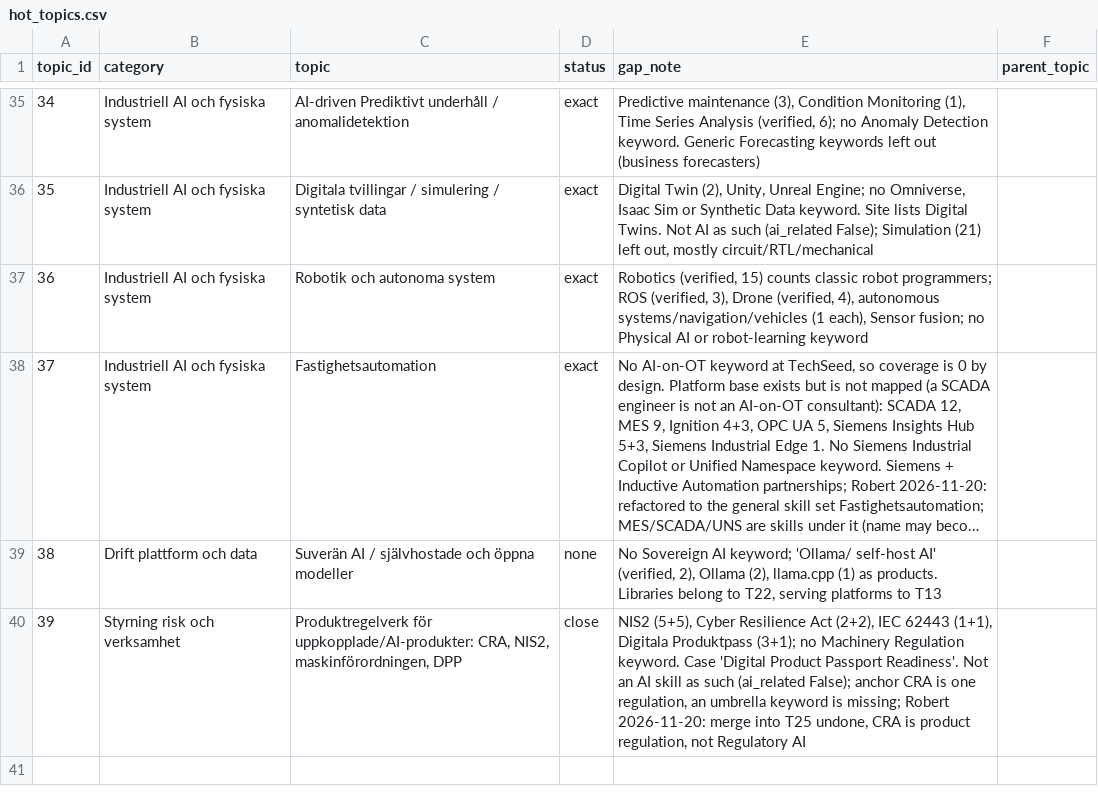
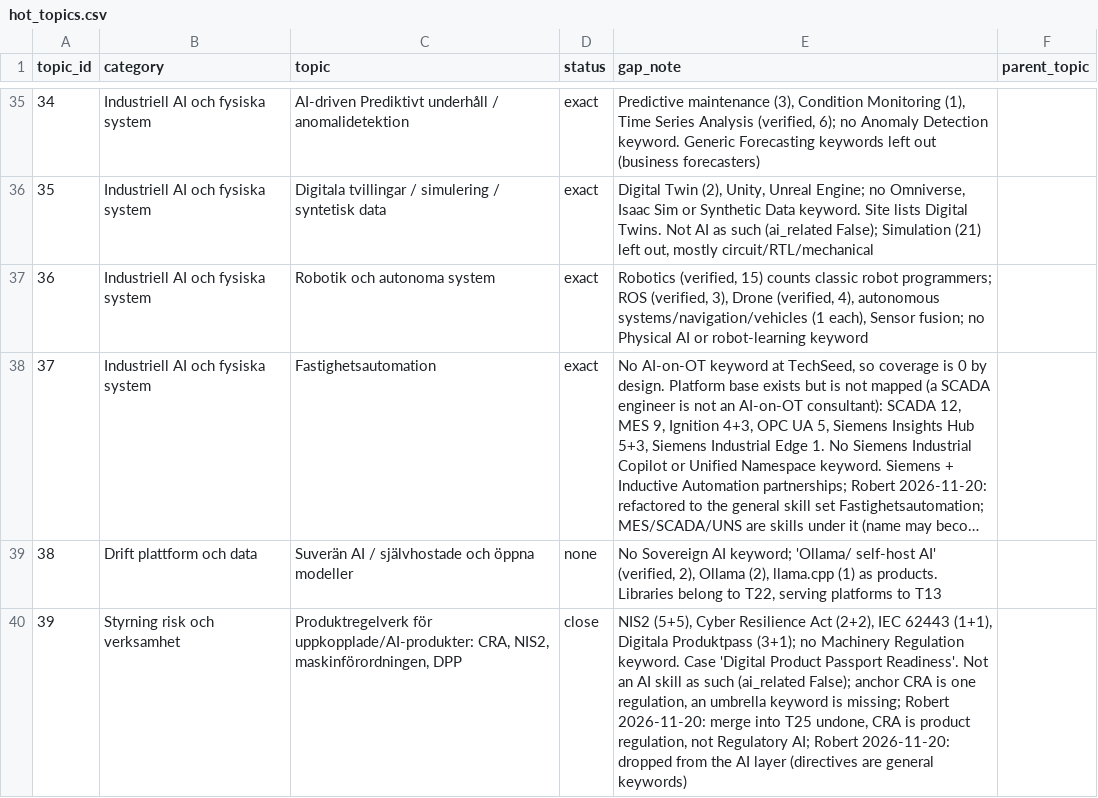
Before and after one commit to robert-gartman-techseed/cinode-skills, a CSV file: data/ai/hot_topics.csv, drawn as a sheet; only a part is shown, gaps mark what is left out; long unchanged cells end in ….

```diff
--- a/data/ai/hot_topics.csv
+++ b/data/ai/hot_topics.csv
@@ -39,2 +39,2 @@ topic_id,category,topic,status,gap_note,parent_topic
 38,Drift plattform och data,Suverän AI / självhostade och öppna modeller,none,"No Sovereign AI keyword; 'Ollama/ self-host AI' (verified, 2), Ollama (2), llama.cpp (1) as products. Libraries belong to T22, serving platforms to T13",
-39,Styrning risk och verksamhet,"Produktregelverk för uppkopplade/AI-produkter: CRA, NIS2, maskinförordningen, DPP",close,"NIS2 (5+5), Cyber Resilience Act (2+2), IEC 62443 (1+1), Digitala Produktpass (3+1); no Machinery Regulation keyword. Case 'Digital Product Passport Readiness'. Not an AI skill as such (ai_related False); anchor CRA is one regulation, an umbrella keyword is missing; Robert 2026-11-20: merge into T25 undone, CRA is product regulation, not Regulatory AI",
+39,Styrning risk och verksamhet,"Produktregelverk för uppkopplade/AI-produkter: CRA, NIS2, maskinförordningen, DPP",close,"NIS2 (5+5), Cyber Resilience Act (2+2), IEC 62443 (1+1), Digitala Produktpass (3+1); no Machinery Regulation keyword. Case 'Digital Product Passport Readiness'. Not an AI skill as such (ai_related False); anchor CRA is one regulation, an umbrella keyword is missing; Robert 2026-11-20: merge into T25 undone, CRA is product regulation, not Regulatory AI; Robert 2026-11-20: dropped from the AI layer (directives are general keywords)",
```
Also changed, not shown: data/ai/ai_skillset_proposal.csv, data/ai/topic_mapping.csv, 3 other files.
